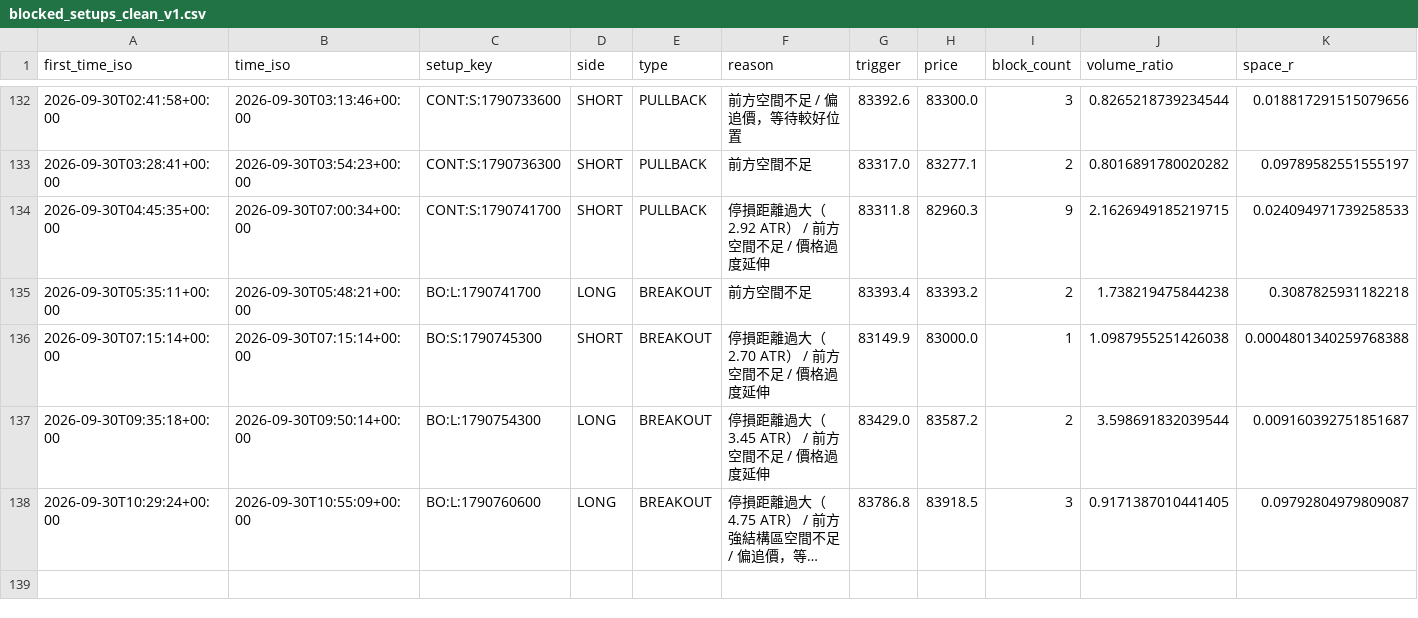
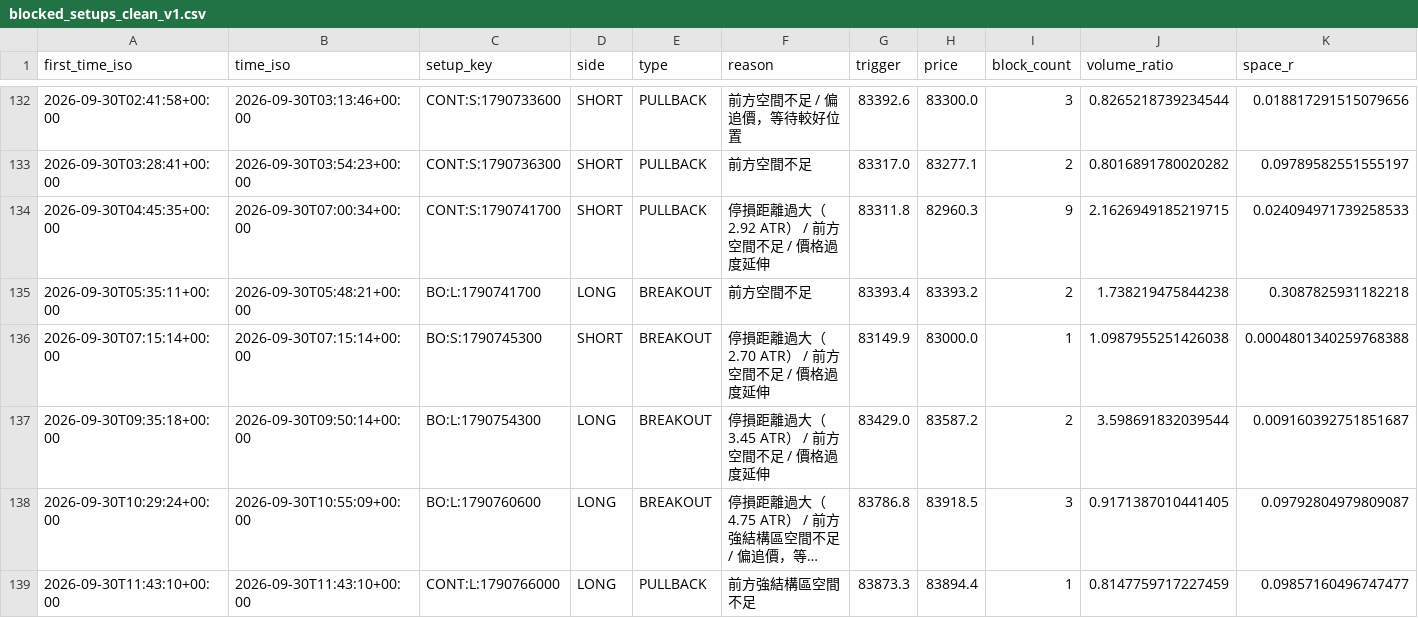
Before and after one commit to 126liangting-sketch/crypto-market-radar, a CSV file: blocked_setups_clean_v1.csv, drawn as a sheet; only a part is shown, gaps mark what is left out; long unchanged cells end in …; rows hold the shown columns only; the diff names each change by its address in the sheet, - before the commit and + after, or states it on an @@ line.

```diff
--- a/blocked_setups_clean_v1.csv
+++ b/blocked_setups_clean_v1.csv
+row 139: 2026-09-30T11:43:10+00:00 | 2026-09-30T11:43:10+00:00 | CONT:L:1790766000 | LONG | PULLBACK | 前方強結構區空間不足 | 83873.3 | 83894.4 | 1 | 0.8147759717227459 | 0.09857160496747477
```
Also changed, not shown: paper_trades_clean_v1.csv, setup_lifecycle_clean_v1.csv, 4 other files.
